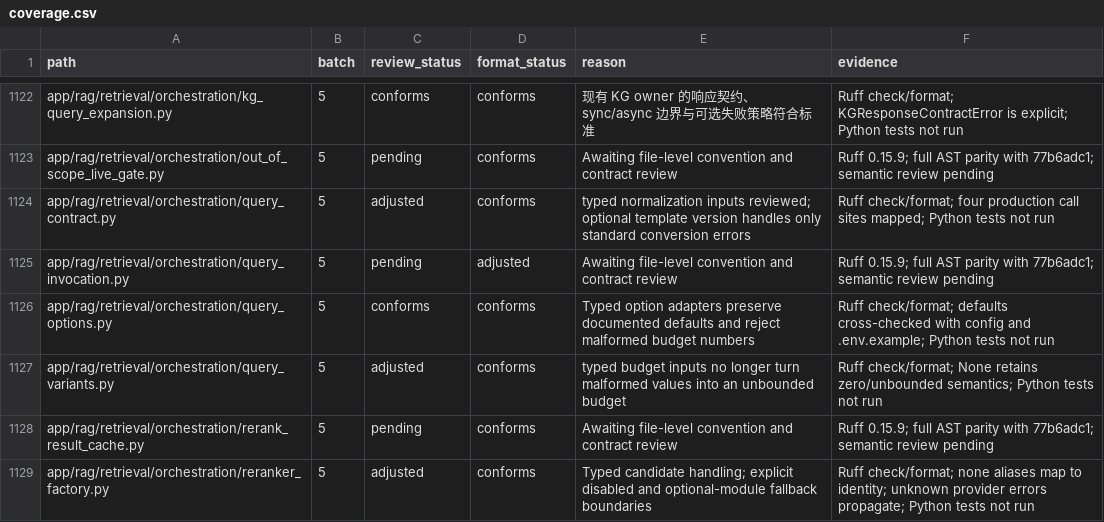
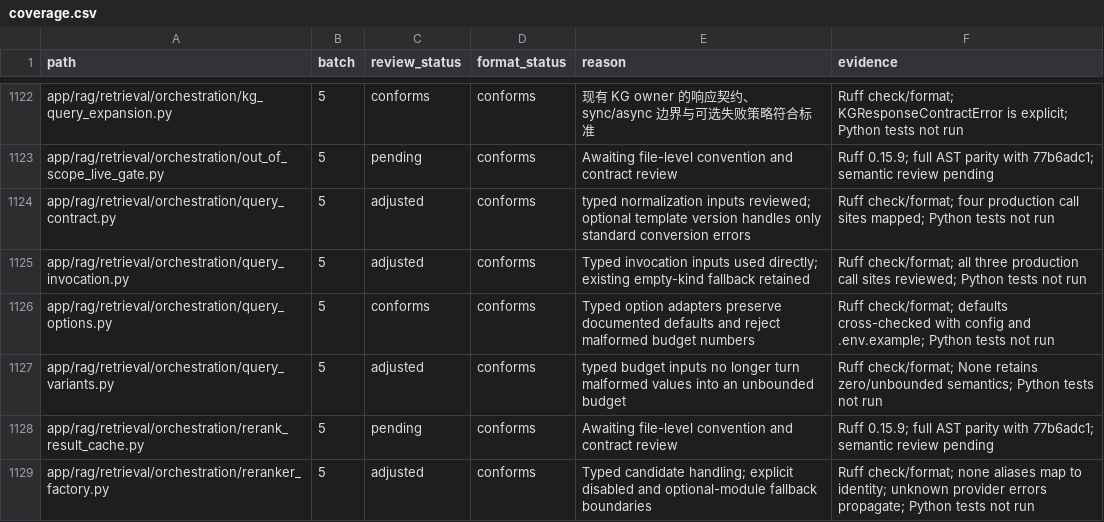
Before and after one commit to skygazer42/MimirQ, a CSV file: docs/maintenance/style-unification/coverage.csv, drawn as a sheet; only a part is shown, gaps mark what is left out.

Commit message:
refactor(rag): use typed query invocation fields

```diff
--- a/docs/maintenance/style-unification/coverage.csv
+++ b/docs/maintenance/style-unification/coverage.csv
@@ -1124,3 +1124,3 @@ app/rag/retrieval/orchestration/out_of_scope_live_gate.py,5,pending,conforms,Awa
 app/rag/retrieval/orchestration/query_contract.py,5,adjusted,conforms,typed normalization inputs reviewed; optional template version handles only standard conversion errors,Ruff check/format; four production call sites mapped; Python tests not run
-app/rag/retrieval/orchestration/query_invocation.py,5,pending,adjusted,Awaiting file-level convention and contract review,Ruff 0.15.9; full AST parity with 77b6adc1; semantic review pending
+app/rag/retrieval/orchestration/query_invocation.py,5,adjusted,conforms,Typed invocation inputs used directly; existing empty-kind fallback retained,Ruff check/format; all three production call sites reviewed; Python tests not run
 app/rag/retrieval/orchestration/query_options.py,5,conforms,conforms,Typed option adapters preserve documented defaults and reject malformed budget numbers,Ruff check/format; defaults cross-checked with config and .env.example; Python tests not run
```
Also changed, not shown: 3 other files.
